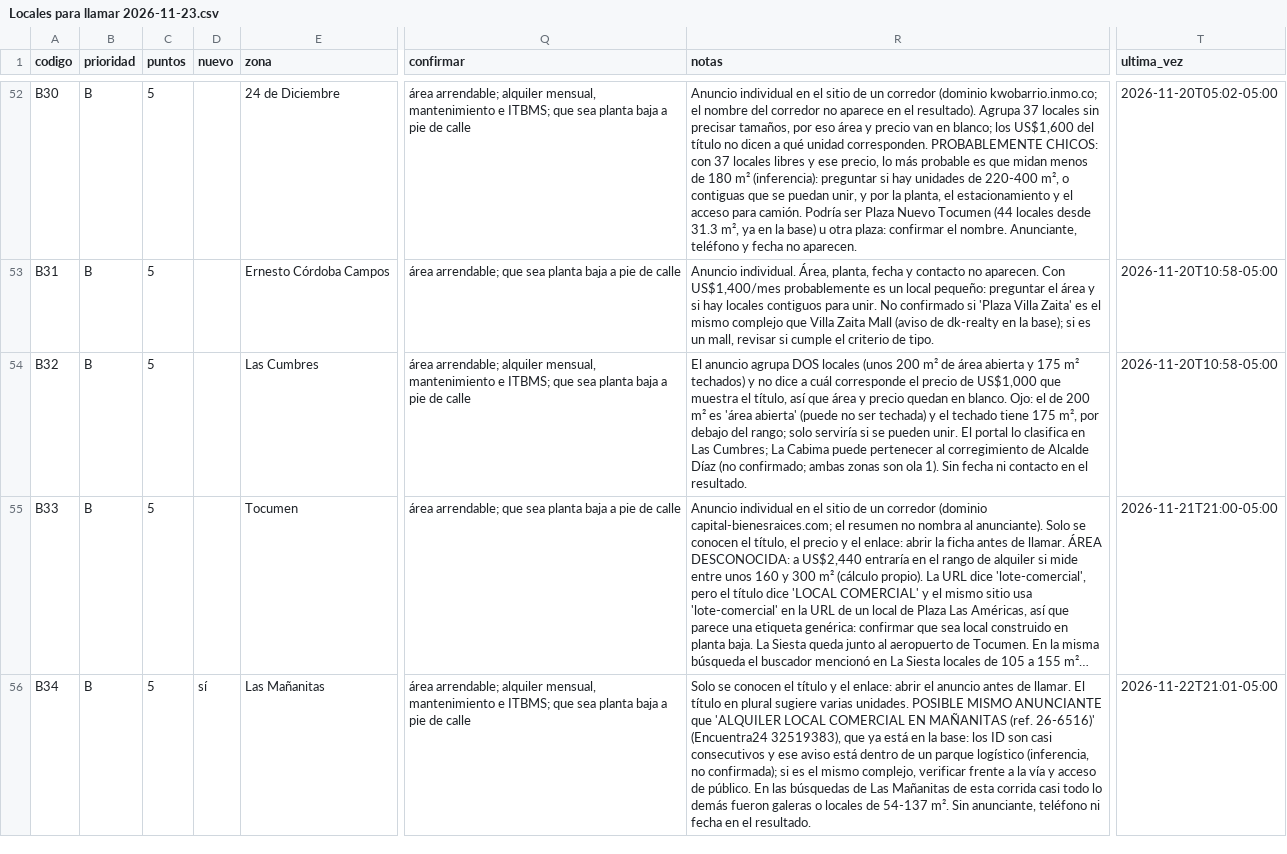
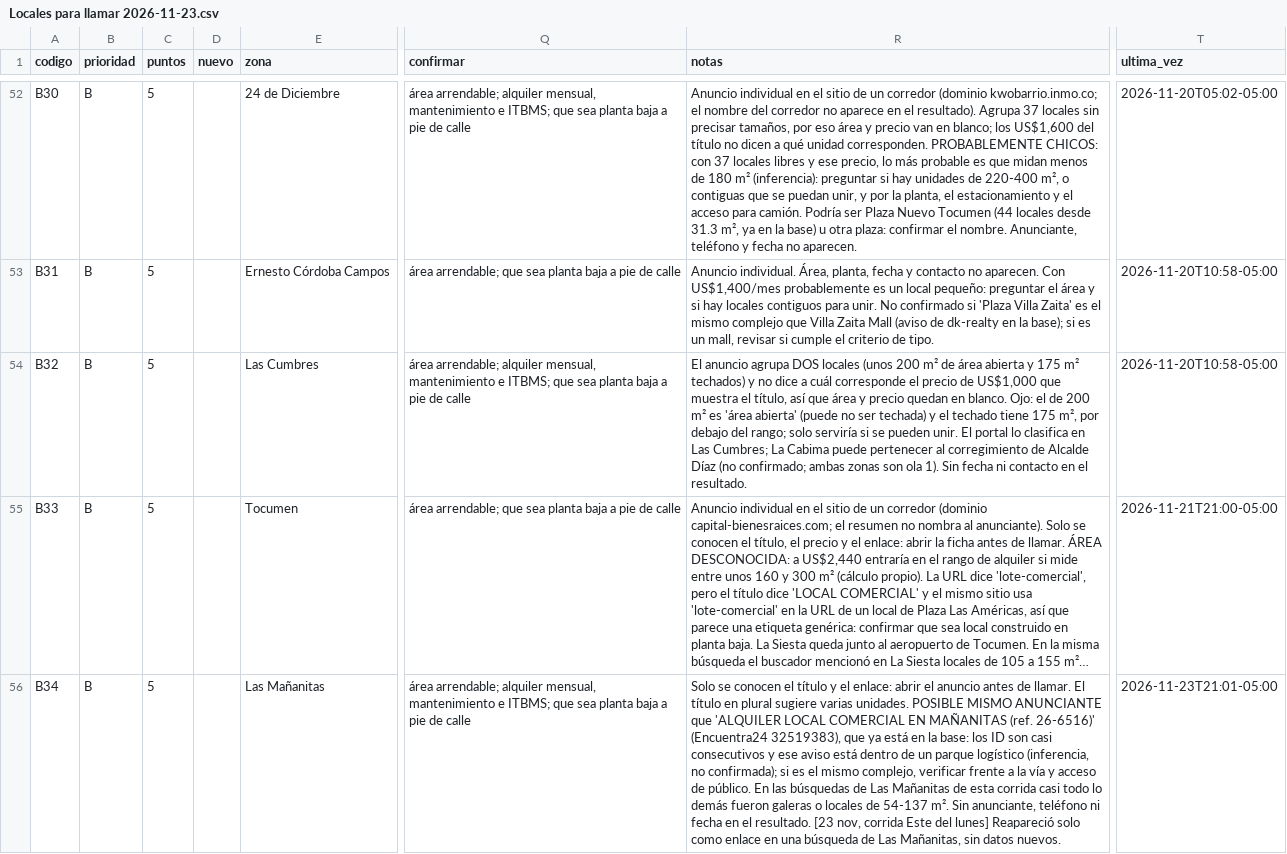
Before and after one commit to cvargasvillacob-web/Terrmoto, a CSV file: locales/Locales para llamar 2026-11-23.csv, drawn as a sheet; only a part is shown, gaps mark what is left out; long unchanged cells end in …; the diff covers the shown part only; the diff names each change by its address in the sheet, - before the commit and + after, or states it on an @@ line.

```diff
--- a/locales/Locales para llamar 2026-11-23.csv
+++ b/locales/Locales para llamar 2026-11-23.csv
-D56 (nuevo): sí
+D56 (nuevo): (empty)
-R56 (notas): …el resultado.
+R56 (notas): …el resultado. [23 nov, corrida Este del lunes] Reapareció solo como enlace en una búsqueda de Las Mañanitas, sin datos nuevos.
-T56 (ultima_vez): 2026-11-22T21:01-05:00
+T56 (ultima_vez): 2026-11-23T21:01-05:00
```
Also changed, not shown: 1 added row and 8 edited cells elsewhere in this file, 5 other files.
